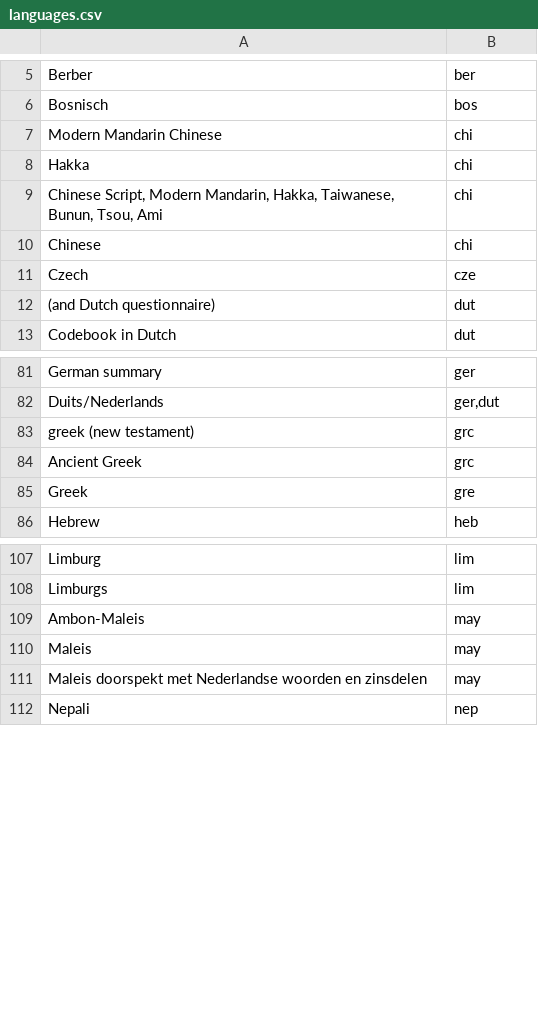
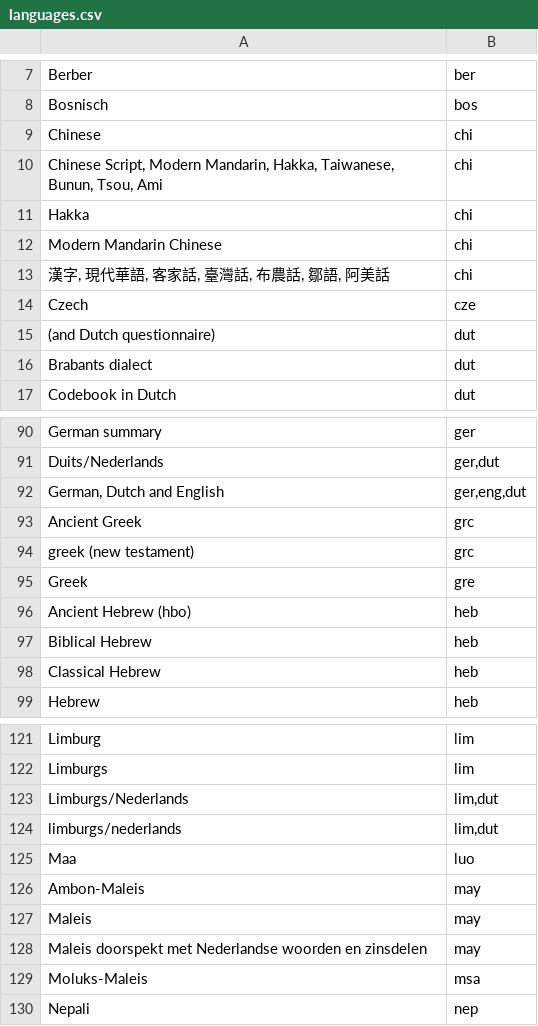
Before and after one commit to DANS-KNAW/easy-convert-bag-to-deposit, a CSV file: src/main/assembly/dist/cfg/languages.csv, drawn as a sheet; only a part is shown, gaps mark what is left out; the diff covers the shown part only.

```diff
--- a/src/main/assembly/dist/cfg/languages.csv
+++ b/src/main/assembly/dist/cfg/languages.csv
@@ -6,8 +8,10 @@
 "Bosnisch","bos"
+"Chinese","chi"
+"Chinese Script, Modern Mandarin, Hakka, Taiwanese, Bunun, Tsou, Ami","chi"
+"Hakka","chi"
 "Modern Mandarin Chinese","chi"
-"Hakka","chi"
-"Chinese Script, Modern Mandarin, Hakka, Taiwanese, Bunun, Tsou, Ami","chi"
-"Chinese","chi"
+"漢字, 現代華語, 客家話, 臺灣話, 布農話, 鄒語, 阿美話","chi"
 "Czech","cze"
 "(and Dutch questionnaire)","dut"
+"Brabants dialect","dut"
 "Codebook in Dutch","dut"
@@ -82,5 +91,9 @@
 "Duits/Nederlands","ger,dut"
+"German, Dutch and English","ger,eng,dut"
+"Ancient Greek","grc"
 "greek (new testament)","grc"
-"Ancient Greek","grc"
 "Greek","gre"
+"Ancient Hebrew (hbo)","heb"
+"Biblical Hebrew","heb"
+"Classical Hebrew","heb"
 "Hebrew","heb"
@@ -108,2 +122,5 @@
 "Limburgs","lim"
+"Limburgs/Nederlands","lim,dut"
+"limburgs/nederlands","lim,dut"
+"Maa","luo"
 "Ambon-Maleis","may"
@@ -111,2 +128,3 @@
 "Maleis doorspekt met Nederlandse woorden en zinsdelen","may"
+"Moluks-Maleis","msa"
 "Nepali","nep"
```
Also changed, not shown: 10 added rows elsewhere in this file.
